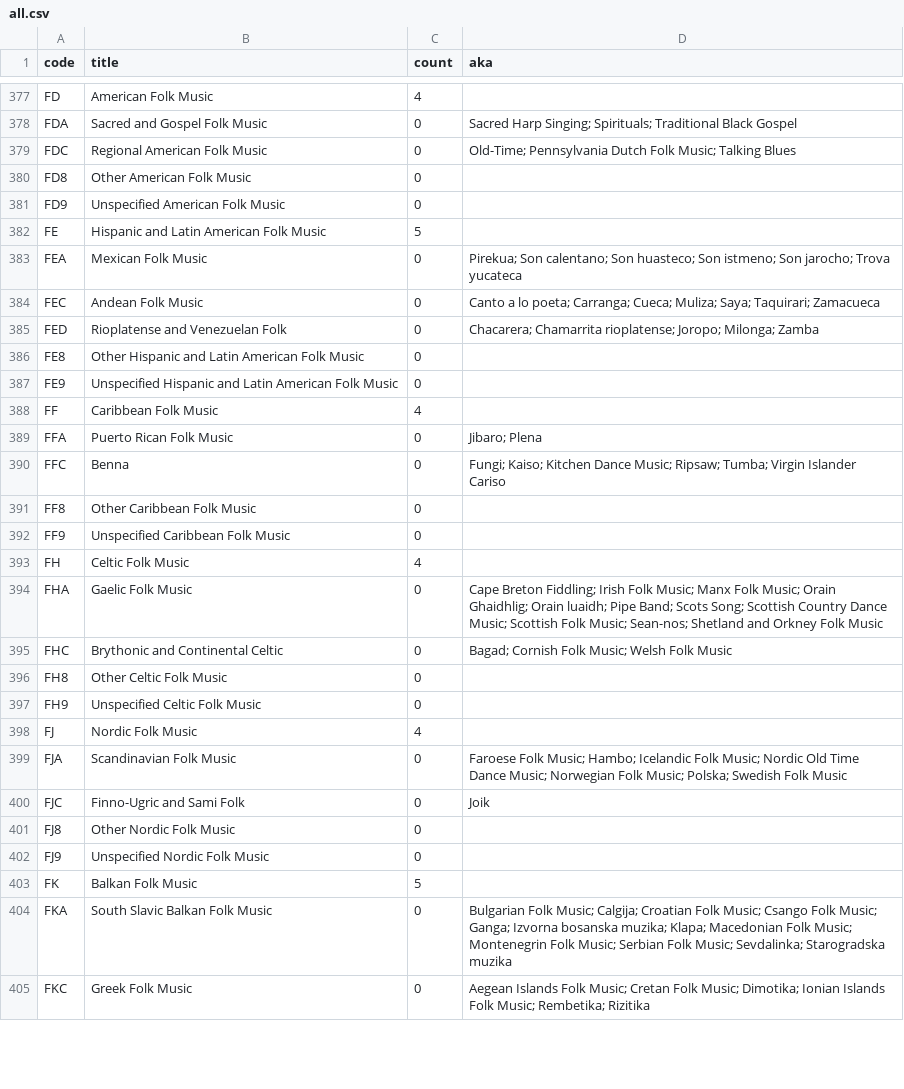
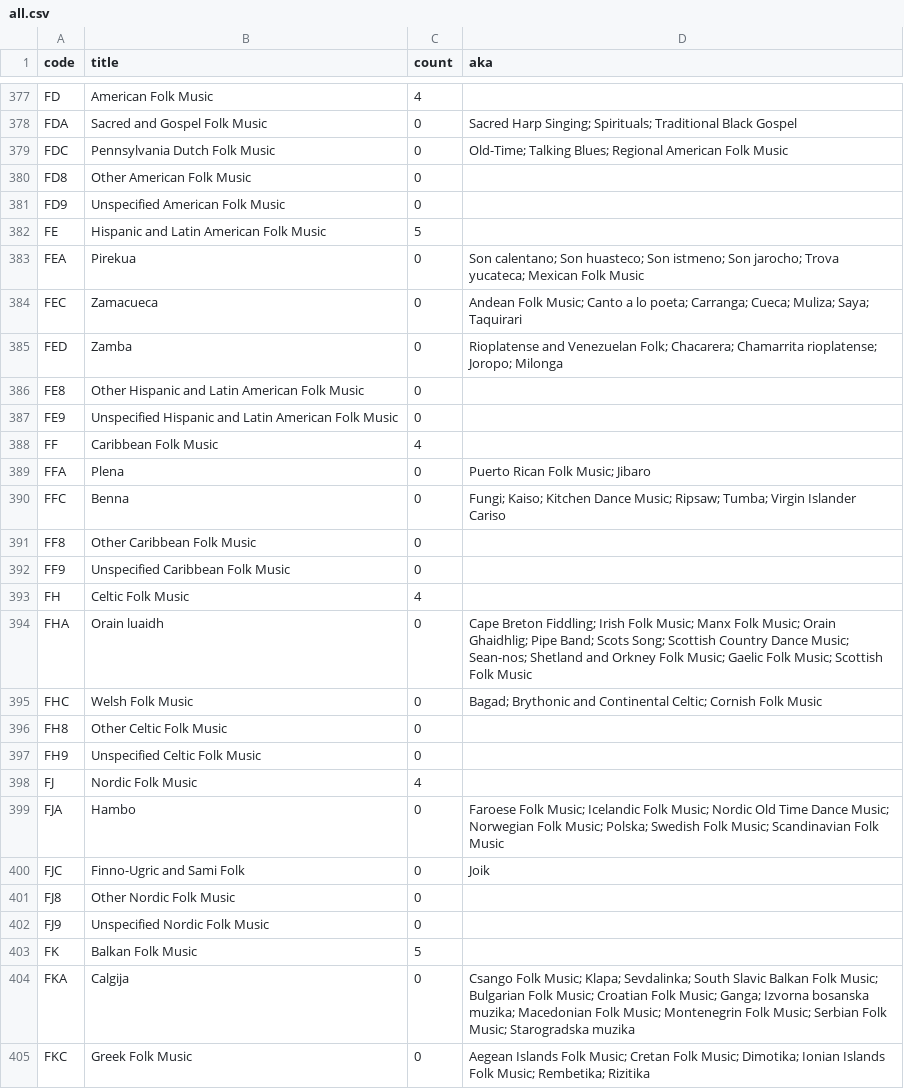
Before and after one commit to elliotchance/clade, a CSV file: all.csv, drawn as a sheet; only a part is shown, gaps mark what is left out; the diff covers the shown part only.

```diff
--- a/all.csv
+++ b/all.csv
@@ -378,3 +378,3 @@ FD,"American Folk Music",4,""
 FDA,"Sacred and Gospel Folk Music",0,"Sacred Harp Singing; Spirituals; Traditional Black Gospel"
-FDC,"Regional American Folk Music",0,"Old-Time; Pennsylvania Dutch Folk Music; Talking Blues"
+FDC,"Pennsylvania Dutch Folk Music",0,"Old-Time; Talking Blues; Regional American Folk Music"
 FD8,"Other American Folk Music",0,""
@@ -382,5 +382,5 @@ FD9,"Unspecified American Folk Music",0,""
 FE,"Hispanic and Latin American Folk Music",5,""
-FEA,"Mexican Folk Music",0,"Pirekua; Son calentano; Son huasteco; Son istmeno; Son jarocho; Trova yucateca"
-FEC,"Andean Folk Music",0,"Canto a lo poeta; Carranga; Cueca; Muliza; Saya; Taquirari; Zamacueca"
-FED,"Rioplatense and Venezuelan Folk",0,"Chacarera; Chamarrita rioplatense; Joropo; Milonga; Zamba"
+FEA,"Pirekua",0,"Son calentano; Son huasteco; Son istmeno; Son jarocho; Trova yucateca; Mexican Folk Music"
+FEC,"Zamacueca",0,"Andean Folk Music; Canto a lo poeta; Carranga; Cueca; Muliza; Saya; Taquirari"
+FED,"Zamba",0,"Rioplatense and Venezuelan Folk; Chacarera; Chamarrita rioplatense; Joropo; Milonga"
 FE8,"Other Hispanic and Latin American Folk Music",0,""
@@ -388,3 +388,3 @@ FE9,"Unspecified Hispanic and Latin American Folk Music",0,""
 FF,"Caribbean Folk Music",4,""
-FFA,"Puerto Rican Folk Music",0,"Jibaro; Plena"
+FFA,"Plena",0,"Puerto Rican Folk Music; Jibaro"
 FFC,"Benna",0,"Fungi; Kaiso; Kitchen Dance Music; Ripsaw; Tumba; Virgin Islander Cariso"
@@ -393,4 +393,4 @@ FF9,"Unspecified Caribbean Folk Music",0,""
 FH,"Celtic Folk Music",4,""
-FHA,"Gaelic Folk Music",0,"Cape Breton Fiddling; Irish Folk Music; Manx Folk Music; Orain Ghaidhlig; Orain luaidh; Pipe Band; Scots Song; Scottish Country Dance Music; Scottish Folk Music; Sean-nos; Shetland and Orkney Folk Music"
-FHC,"Brythonic and Continental Celtic",0,"Bagad; Cornish Folk Music; Welsh Folk Music"
+FHA,"Orain luaidh",0,"Cape Breton Fiddling; Irish Folk Music; Manx Folk Music; Orain Ghaidhlig; Pipe Band; Scots Song; Scottish Country Dance Music; Sean-nos; Shetland and Orkney Folk Music; Gaelic Folk Music; Scottish Folk Music"
+FHC,"Welsh Folk Music",0,"Bagad; Brythonic and Continental Celtic; Cornish Folk Music"
 FH8,"Other Celtic Folk Music",0,""
@@ -398,3 +398,3 @@ FH9,"Unspecified Celtic Folk Music",0,""
 FJ,"Nordic Folk Music",4,""
-FJA,"Scandinavian Folk Music",0,"Faroese Folk Music; Hambo; Icelandic Folk Music; Nordic Old Time Dance Music; Norwegian Folk Music; Polska; Swedish Folk Music"
+FJA,"Hambo",0,"Faroese Folk Music; Icelandic Folk Music; Nordic Old Time Dance Music; Norwegian Folk Music; Polska; Swedish Folk Music; Scandinavian Folk Music"
 FJC,"Finno-Ugric and Sami Folk",0,"Joik"
@@ -403,3 +403,3 @@ FJ9,"Unspecified Nordic Folk Music",0,""
 FK,"Balkan Folk Music",5,""
-FKA,"South Slavic Balkan Folk Music",0,"Bulgarian Folk Music; Calgija; Croatian Folk Music; Csango Folk Music; Ganga; Izvorna bosanska muzika; Klapa; Macedonian Folk Music; Montenegrin Folk Music; Serbian Folk Music; Sevdalinka; Starogradska muzika"
+FKA,"Calgija",0,"Csango Folk Music; Klapa; Sevdalinka; South Slavic Balkan Folk Music; Bulgarian Folk Music; Croatian Folk Music; Ganga; Izvorna bosanska muzika; Macedonian Folk Music; Montenegrin Folk Music; Serbian Folk Music; Starogradska muzika"
 FKC,"Greek Folk Music",0,"Aegean Islands Folk Music; Cretan Folk Music; Dimotika; Ionian Islands Folk Music; Rembetika; Rizitika"
```
Also changed, not shown: 25 added rows and 90 edited cells elsewhere in this file, 7 other files.
